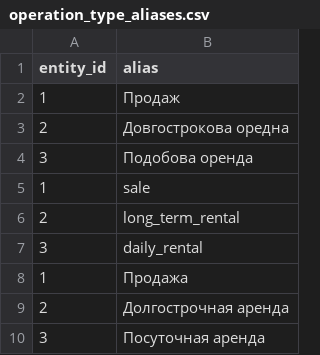
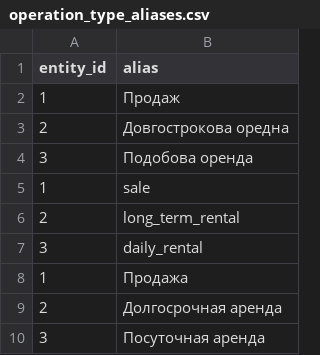
Before and after one commit to Project-Franchise/client-service, a CSV file: service_api/static_data/operation_type_aliases.csv, drawn as a sheet.

Commit message:
Fixed errors with writing and recognizing aliases | Fixed the logic of limited data

```diff
--- a/service_api/static_data/operation_type_aliases.csv
+++ b/service_api/static_data/operation_type_aliases.csv
@@ -8,3 +8,3 @@ entity_id,alias
 1,Продажа
-2,Долгострочная аренда
+2,Долгосрочная аренда
 3,Посуточная аренда
```
Also changed, not shown: 2 other files.
